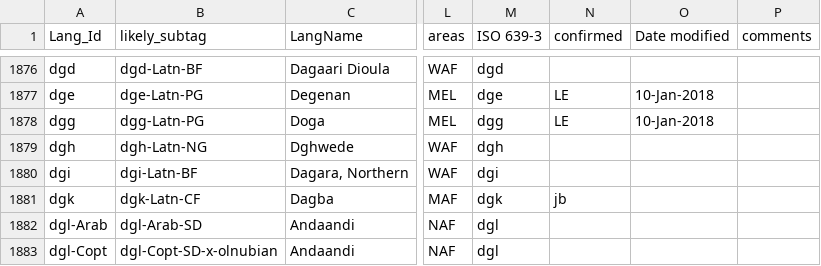
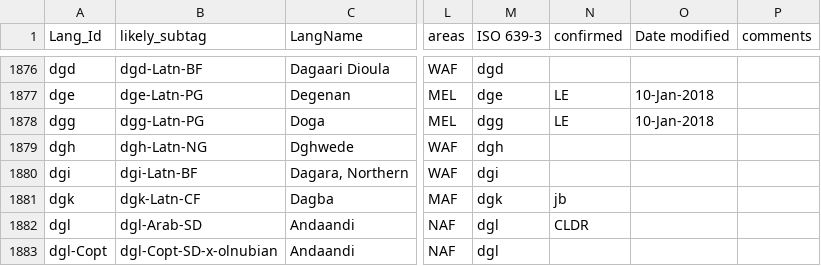
Before and after one commit to silnrsi/langtags, a CSV file: source/langtags.csv, drawn as a sheet; only a part is shown, gaps mark what is left out; the diff covers the shown part only; the diff names each change by its address in the sheet, - before the commit and + after, or states it on an @@ line.

Commit message:
Update json schema and add test. Get tests working for latest cldr data

```diff
--- a/source/langtags.csv
+++ b/source/langtags.csv
-A1882 (Lang_Id): dgl-Arab
+A1882 (Lang_Id): dgl
-N1882 (confirmed): (empty)
+N1882 (confirmed): CLDR
```
Also changed, not shown: 1 added row, 1 removed row and 25 edited cells elsewhere in this file, 9 other files.
